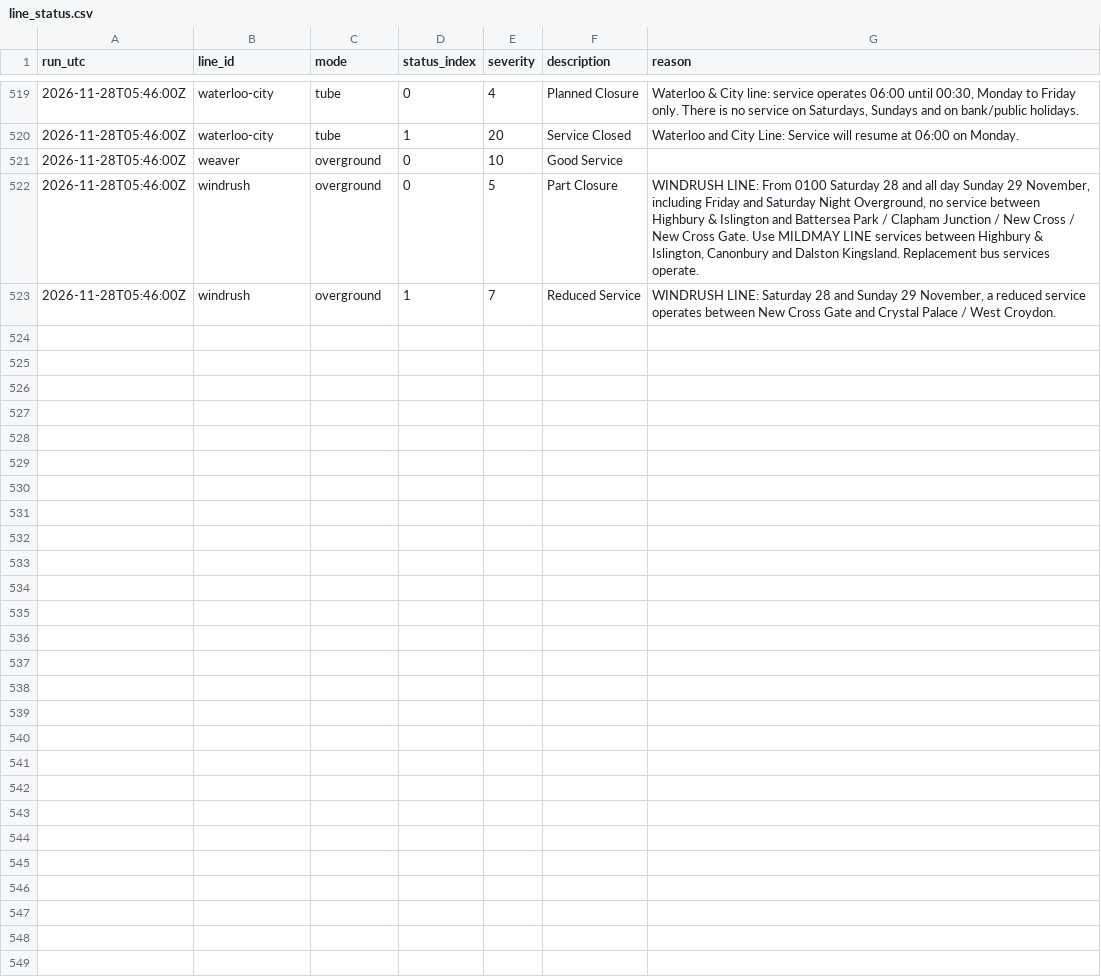
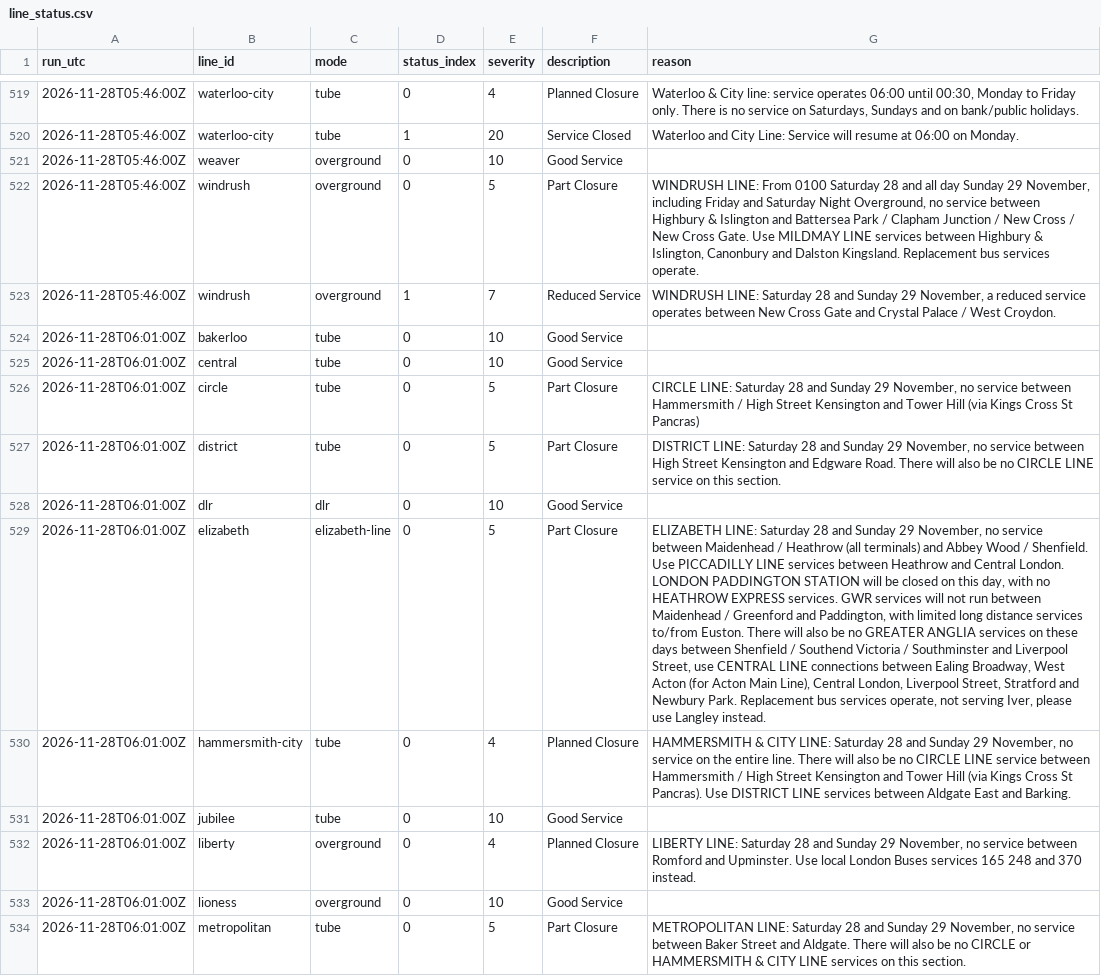
Before and after one commit to IbrahimJahwari/IbrahimJahwari.github.io, a CSV file: raw/2026-11-28/line_status.csv, drawn as a sheet; only a part is shown, gaps mark what is left out; the diff covers the shown part only; the diff names each change by its address in the sheet, - before the commit and + after, or states it on an @@ line.

```diff
--- a/raw/2026-11-28/line_status.csv
+++ b/raw/2026-11-28/line_status.csv
+row 524: 2026-11-28T06:01:00Z | bakerloo | tube | 0 | 10 | Good Service
+row 525: 2026-11-28T06:01:00Z | central | tube | 0 | 10 | Good Service
+row 526: 2026-11-28T06:01:00Z | circle | tube | 0 | 5 | Part Closure | CIRCLE LINE: Saturday 28 and Sunday 29 November, no service between Hammersmith / High Street Kensington and Tower Hill (via Kings Cross St Pancras)
+row 527: 2026-11-28T06:01:00Z | district | tube | 0 | 5 | Part Closure | DISTRICT LINE: Saturday 28 and Sunday 29 November, no service between High Street Kensington and Edgware Road. There will also be no CIRCLE LINE service on this section.
+row 528: 2026-11-28T06:01:00Z | dlr | dlr | 0 | 10 | Good Service
+row 529: 2026-11-28T06:01:00Z | elizabeth | elizabeth-line | 0 | 5 | Part Closure | ELIZABETH LINE: Saturday 28 and Sunday 29 November, no service between Maidenhead / Heathrow (all terminals) and Abbey Wood / Shenfield. Use PICCADILLY LINE services between Heathrow and Central London. LONDON PADDINGTON STATION will be closed on this day, with no HEATHROW EXPRESS services. GWR services will not run between Maidenhead / Greenford and Paddington, with limited long distance services to/from Euston. There will also be no GREATER ANGLIA services on these days between Shenfield / Southend Victoria / Southminster and Liverpool Street, use CENTRAL LINE connections between Ealing Broadway, West Acton (for Acton Main Line), Central London, Liverpool Street, Stratford and Newbury Park. Replacement bus services operate, not serving Iver, please use Langley instead.
+row 530: 2026-11-28T06:01:00Z | hammersmith-city | tube | 0 | 4 | Planned Closure | HAMMERSMITH & CITY LINE: Saturday 28 and Sunday 29 November, no service on the entire line. There will also be no CIRCLE LINE service between Hammersmith / High Street Kensington and Tower Hill (via Kings Cross St Pancras). Use DISTRICT LINE services between Aldgate East and Barking.
+row 531: 2026-11-28T06:01:00Z | jubilee | tube | 0 | 10 | Good Service
+row 532: 2026-11-28T06:01:00Z | liberty | overground | 0 | 4 | Planned Closure | LIBERTY LINE: Saturday 28 and Sunday 29 November, no service between Romford and Upminster. Use local London Buses services 165 248 and 370 instead.
+row 533: 2026-11-28T06:01:00Z | lioness | overground | 0 | 10 | Good Service
+row 534: 2026-11-28T06:01:00Z | metropolitan | tube | 0 | 5 | Part Closure | METROPOLITAN LINE: Saturday 28 and Sunday 29 November, no service between Baker Street and Aldgate. There will also be no CIRCLE or HAMMERSMITH & CITY LINE services on this section.
```
Also changed, not shown: 10 added rows elsewhere in this file, raw/2026-11-28/collection_log.csv, raw/2026-11-28/lifts.csv, 6 other files.
